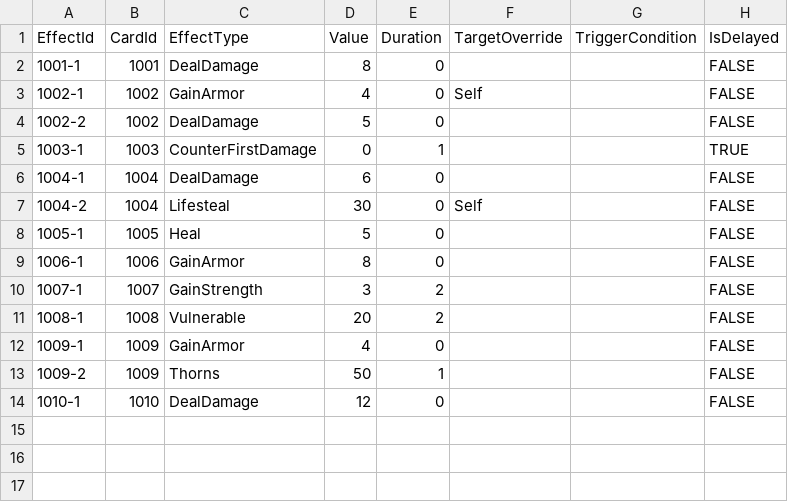
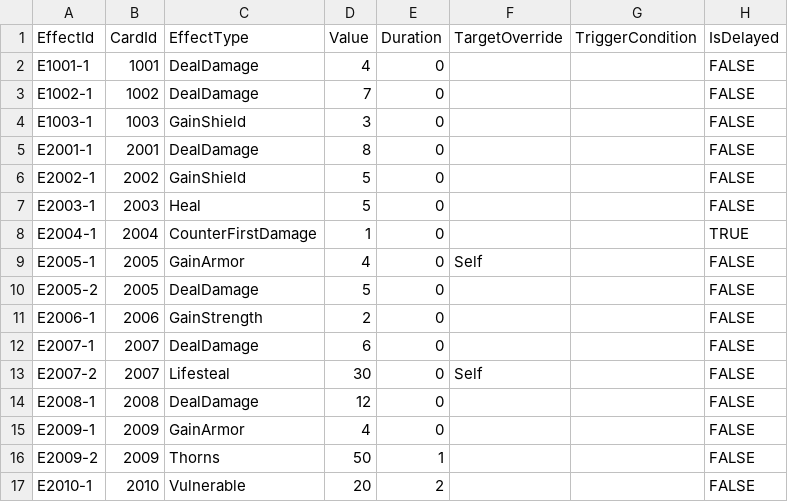
Before and after one commit to bochurhan/Card_Moba, a CSV file: Config/Excel/Cards_Template_Effects.csv, drawn as a sheet.

```diff
--- a/Config/Excel/Cards_Template_Effects.csv
+++ b/Config/Excel/Cards_Template_Effects.csv
@@ -1,14 +1,17 @@
 EffectId,CardId,EffectType,Value,Duration,TargetOverride,TriggerCondition,IsDelayed
-1001-1,1001,DealDamage,8,0,,,FALSE
-1002-1,1002,GainArmor,4,0,Self,,FALSE
-1002-2,1002,DealDamage,5,0,,,FALSE
-1003-1,1003,CounterFirstDamage,0,1,,,TRUE
-1004-1,1004,DealDamage,6,0,,,FALSE
-1004-2,1004,Lifesteal,30,0,Self,,FALSE
-1005-1,1005,Heal,5,0,,,FALSE
-1006-1,1006,GainArmor,8,0,,,FALSE
-1007-1,1007,GainStrength,3,2,,,FALSE
-1008-1,1008,Vulnerable,20,2,,,FALSE
-1009-1,1009,GainArmor,4,0,,,FALSE
-1009-2,1009,Thorns,50,1,,,FALSE
-1010-1,1010,DealDamage,12,0,,,FALSE
+E1001-1,1001,DealDamage,4,0,,,FALSE
+E1002-1,1002,DealDamage,7,0,,,FALSE
+E1003-1,1003,GainShield,3,0,,,FALSE
+E2001-1,2001,DealDamage,8,0,,,FALSE
+E2002-1,2002,GainShield,5,0,,,FALSE
+E2003-1,2003,Heal,5,0,,,FALSE
+E2004-1,2004,CounterFirstDamage,1,0,,,TRUE
+E2005-1,2005,GainArmor,4,0,Self,,FALSE
+E2005-2,2005,DealDamage,5,0,,,FALSE
+E2006-1,2006,GainStrength,2,0,,,FALSE
+E2007-1,2007,DealDamage,6,0,,,FALSE
+E2007-2,2007,Lifesteal,30,0,Self,,FALSE
+E2008-1,2008,DealDamage,12,0,,,FALSE
+E2009-1,2009,GainArmor,4,0,,,FALSE
+E2009-2,2009,Thorns,50,1,,,FALSE
+E2010-1,2010,Vulnerable,20,2,,,FALSE
```
Also changed, not shown: Config/Excel/Cards_Template_Cards.csv, Config/Excel/Cards_Template_Enums.csv, 5 other files.
